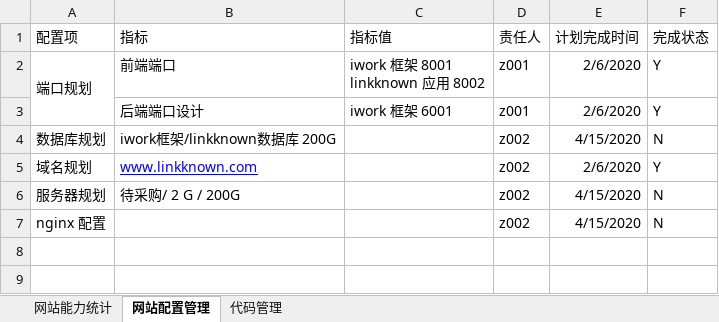
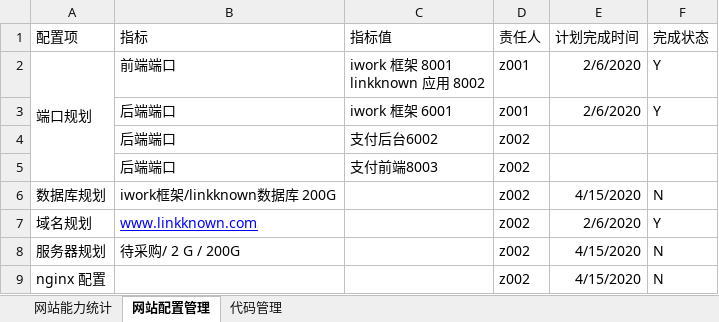
Before and after one commit to 389093982/isoft, an Excel workbook: isoft_doc/工作安排.xlsx, sheet 网站配置管理, drawn as a sheet; values as stored, in another font and other column widths than the file's, no borders; the diff names each change by its address in the sheet, - before the commit and + after, or states it on an @@ line.

```diff
--- a/isoft_doc/工作安排.xlsx (sheet 网站配置管理)
+++ b/isoft_doc/工作安排.xlsx (sheet 网站配置管理)
-B3 (指标): 后端端口设计
+B3 (指标): 后端端口
+row 4:  | 后端端口 | 支付后台6002 | z002
+row 5:  | 后端端口 | 支付前端8003 | z002
```
Also changed, not shown: sheet 网站能力统计, 5 other files.
